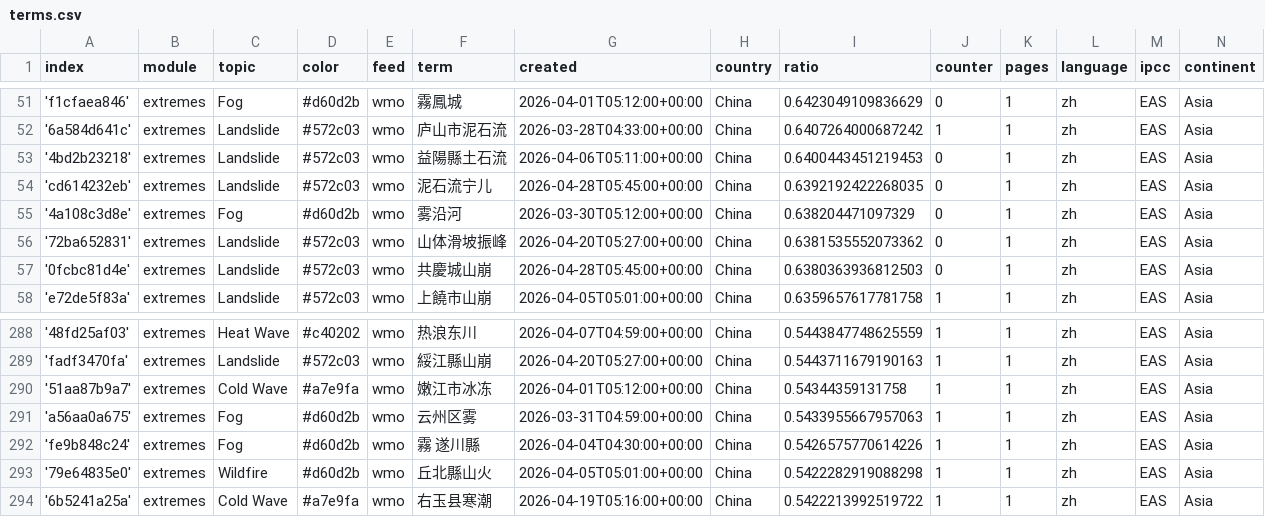
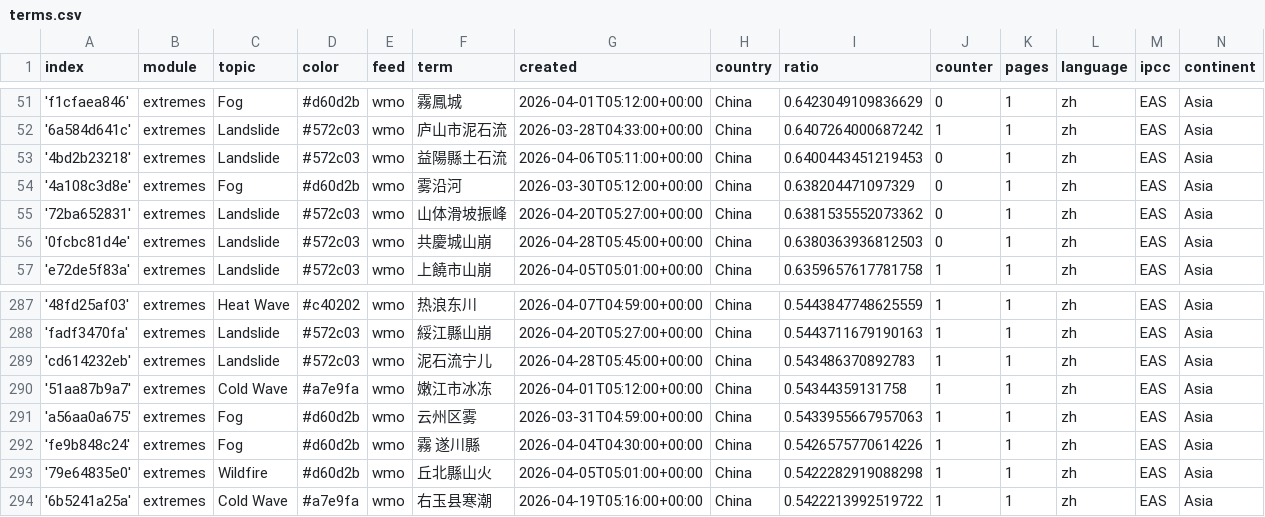
Before and after one commit to tapio-22-Digitale-Methoden-News/chineseExtremes, a CSV file: terms.csv, drawn as a sheet; only a part is shown, gaps mark what is left out; removed rows and columns are numbered as before the commit, all else as after; the diff names each change by its address in the sheet, - before the commit and + after, or states it on an @@ line.

Commit message:
Commit from GitHub Actions (harvest:0.0)

```diff
--- a/terms.csv
+++ b/terms.csv
-row 54: 'cd614232eb' | extremes | Landslide | #572c03 | wmo | 泥石流宁儿 | 2026-04-28T05:45:00+00:00 | China | 0.6392192422268035 | 0 | 1 | zh | EAS | Asia
+row 289: 'cd614232eb' | extremes | Landslide | #572c03 | wmo | 泥石流宁儿 | 2026-04-28T05:45:00+00:00 | China | 0.543486370892783 | 1 | 1 | zh | EAS | Asia
```
